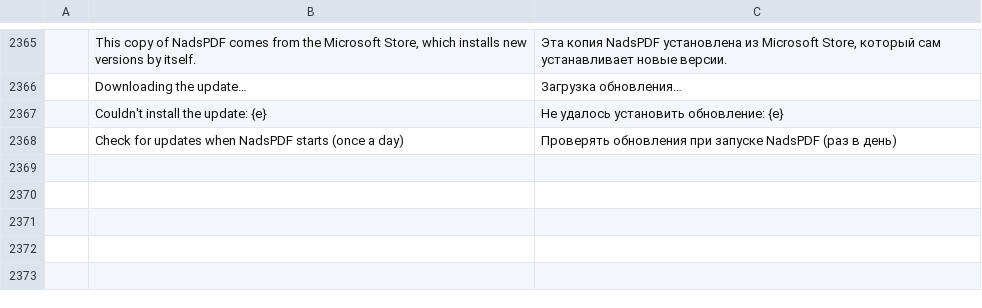
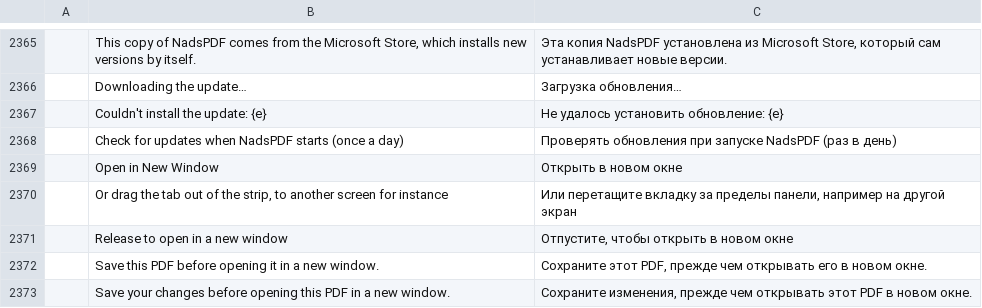
Before and after one commit to nadsous/nadspdf, a TSV file: crates/ui-egui/src/i18n/ru.tsv, drawn as a sheet; only a part is shown, gaps mark what is left out; the diff names each change by its address in the sheet, - before the commit and + after, or states it on an @@ line.

```diff
--- a/crates/ui-egui/src/i18n/ru.tsv
+++ b/crates/ui-egui/src/i18n/ru.tsv
+row 2369:  | Open in New Window | Открыть в новом окне
+row 2370:  | Or drag the tab out of the strip, to another screen for instance | Или перетащите вкладку за пределы панели, например на другой экран
+row 2371:  | Release to open in a new window | Отпустите, чтобы открыть в новом окне
+row 2372:  | Save this PDF before opening it in a new window. | Сохраните этот PDF, прежде чем открывать его в новом окне.
+row 2373:  | Save your changes before opening this PDF in a new window. | Сохраните изменения, прежде чем открывать этот PDF в новом окне.
```
Also changed, not shown: crates/ui-egui/src/i18n/bg.tsv, crates/ui-egui/src/i18n/el.tsv, 33 other files.
